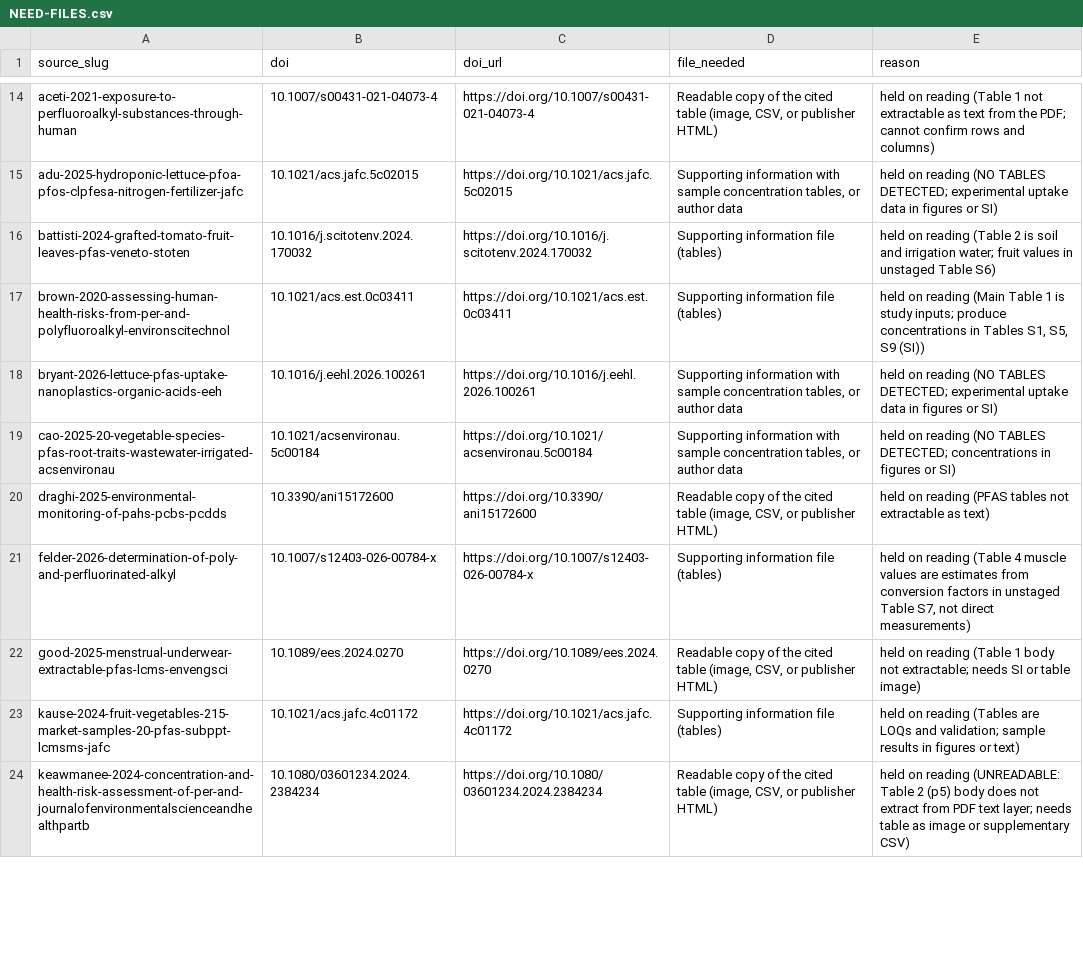
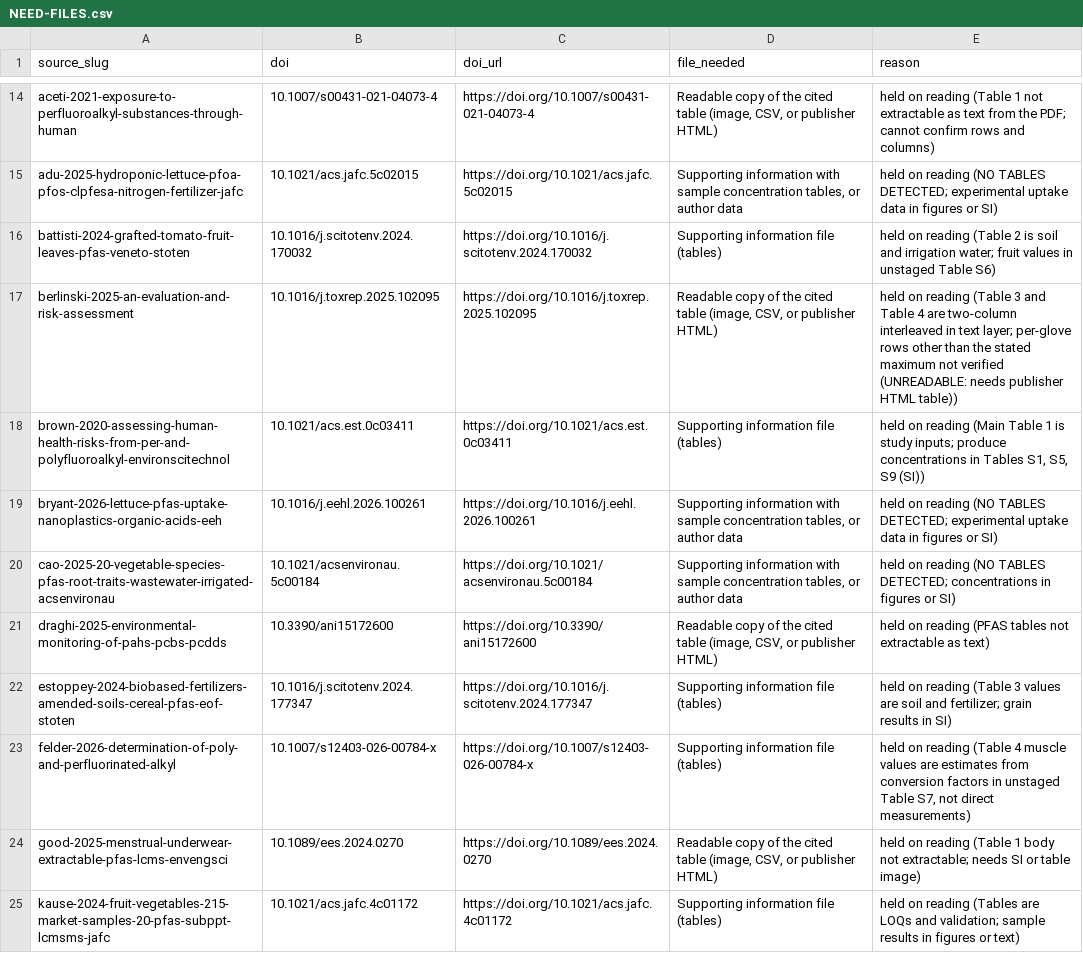
Before and after one commit to paleofoundation/foreverchemicalsindex, a CSV file: reports/fci-ingest-2/NEED-FILES.csv, drawn as a sheet; only a part is shown, gaps mark what is left out; the shorter side is filled out with more unchanged rows; the diff covers the shown part only.

Commit message:
fci-ingest-2: read remaining 11 sources, recheck 4, update NEED-FILES.csv

```diff
--- a/reports/fci-ingest-2/NEED-FILES.csv
+++ b/reports/fci-ingest-2/NEED-FILES.csv
@@ -16,2 +16,3 @@ adu-2025-hydroponic-lettuce-pfoa-pfos-clpfesa-nitrogen-fertilizer-jafc,10.1021/a
 battisti-2024-grafted-tomato-fruit-leaves-pfas-veneto-stoten,10.1016/j.scitotenv.2024.170032,https://doi.org/10.1016/j.scitotenv.2024.170032,Supporting information file (tables),held on reading (Table 2 is soil and irrigation water; fruit values in unstaged Table S6)
+berlinski-2025-an-evaluation-and-risk-assessment,10.1016/j.toxrep.2025.102095,https://doi.org/10.1016/j.toxrep.2025.102095,"Readable copy of the cited table (image, CSV, or publisher HTML)",held on reading (Table 3 and Table 4 are two-column interleaved in text layer; per-glove rows other than the stated maximum not verified (UNREADABLE: needs publisher HTML table))
 brown-2020-assessing-human-health-risks-from-per-and-polyfluoroalkyl-environscitechnol,10.1021/acs.est.0c03411,https://doi.org/10.1021/acs.est.0c03411,Supporting information file (tables),"held on reading (Main Table 1 is study inputs; produce concentrations in Tables S1, S5, S9 (SI))"
@@ -20,2 +21,3 @@ cao-2025-20-vegetable-species-pfas-root-traits-wastewater-irrigated-acsenvironau
 draghi-2025-environmental-monitoring-of-pahs-pcbs-pcdds,10.3390/ani15172600,https://doi.org/10.3390/ani15172600,"Readable copy of the cited table (image, CSV, or publisher HTML)",held on reading (PFAS tables not extractable as text)
+estoppey-2024-biobased-fertilizers-amended-soils-cereal-pfas-eof-stoten,10.1016/j.scitotenv.2024.177347,https://doi.org/10.1016/j.scitotenv.2024.177347,Supporting information file (tables),held on reading (Table 3 values are soil and fertilizer; grain results in SI)
 felder-2026-determination-of-poly-and-perfluorinated-alkyl,10.1007/s12403-026-00784-x,https://doi.org/10.1007/s12403-026-00784-x,Supporting information file (tables),"held on reading (Table 4 muscle values are estimates from conversion factors in unstaged Table S7, not direct measurements)"
```
Also changed, not shown: 5 added rows, 1 removed row and 6 edited cells elsewhere in this file, 46 other files.
